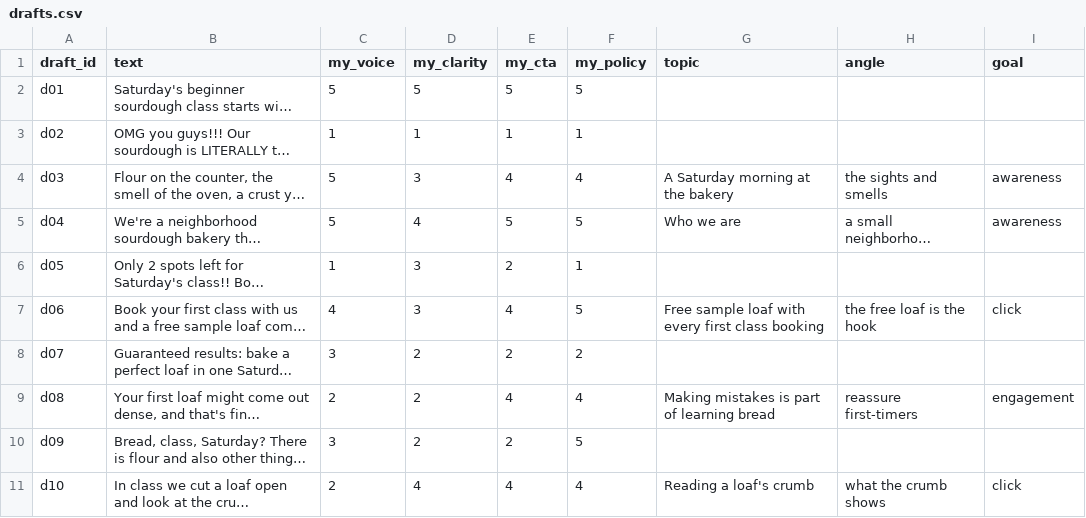
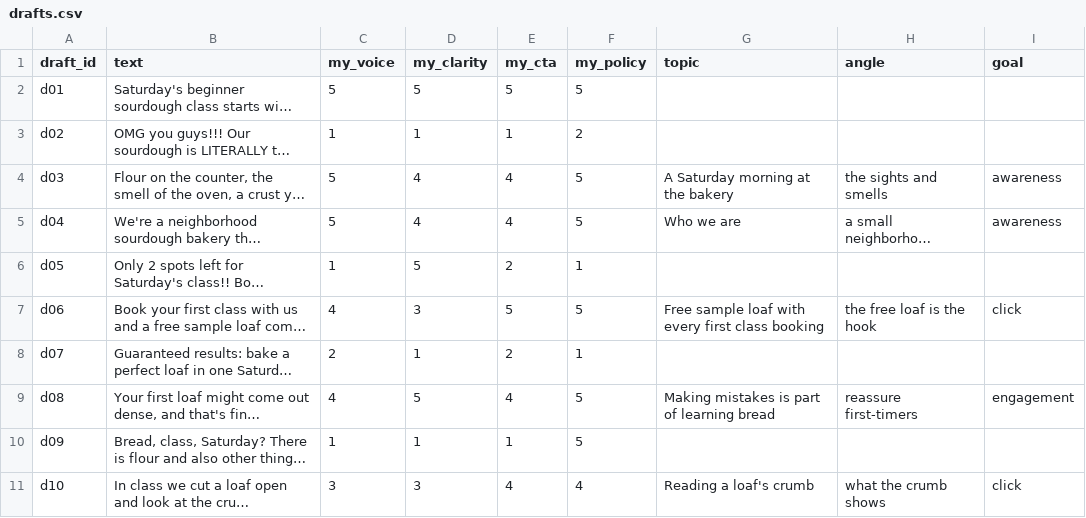
Before and after one commit to kkazei/autopilot, a CSV file: data/calibration/drafts.csv, drawn as a sheet; long unchanged cells end in …; the diff names each change by its address in the sheet, - before the commit and + after, or states it on an @@ line.

Commit message:
calibration: the user's revised hand scores (clarity as focus), re-graded results, partial nemotron run

```diff
--- a/data/calibration/drafts.csv
+++ b/data/calibration/drafts.csv
-F3 (my_policy): 1
+F3 (my_policy): 2
-D4 (my_clarity): 3
+D4 (my_clarity): 4
-F4 (my_policy): 4
+F4 (my_policy): 5
-E5 (my_cta): 5
+E5 (my_cta): 4
-D6 (my_clarity): 3
+D6 (my_clarity): 5
-E7 (my_cta): 4
+E7 (my_cta): 5
-C8 (my_voice): 3
+C8 (my_voice): 2
-D8 (my_clarity): 2
+D8 (my_clarity): 1
-F8 (my_policy): 2
+F8 (my_policy): 1
-C9 (my_voice): 2
+C9 (my_voice): 4
-D9 (my_clarity): 2
+D9 (my_clarity): 5
-F9 (my_policy): 4
+F9 (my_policy): 5
-C10 (my_voice): 3
+C10 (my_voice): 1
-D10 (my_clarity): 2
+D10 (my_clarity): 1
-E10 (my_cta): 2
+E10 (my_cta): 1
-C11 (my_voice): 2
+C11 (my_voice): 3
-D11 (my_clarity): 4
+D11 (my_clarity): 3
```
Also changed, not shown: 3 other files.
